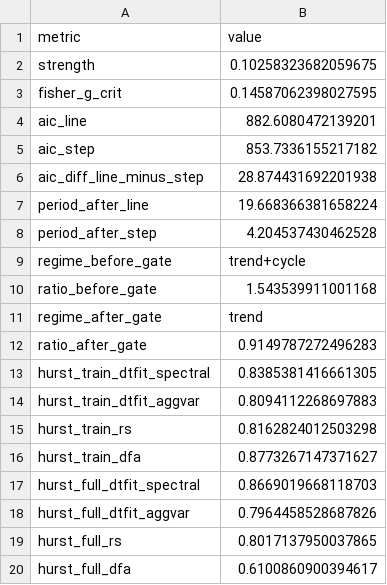
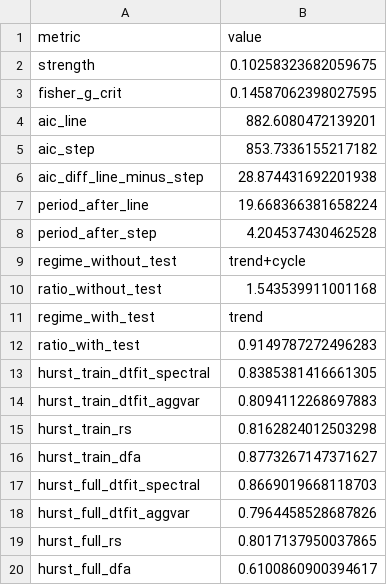
Before and after one commit to ringavirda/science-nonline, a CSV file: packages/dtfit-experimental/experiments/results/36_stochastic_real/nile_structure.csv, drawn as a sheet.

Commit message:
Notebooks 23, 31 and 36 read without history.

```diff
--- a/packages/dtfit-experimental/experiments/results/36_stochastic_real/nile_structure.csv
+++ b/packages/dtfit-experimental/experiments/results/36_stochastic_real/nile_structure.csv
@@ -8,6 +8,6 @@ period_after_line,19.668366381658224
 period_after_step,4.204537430462528
-regime_before_gate,trend+cycle
-ratio_before_gate,1.543539911001168
-regime_after_gate,trend
-ratio_after_gate,0.9149787272496283
+regime_without_test,trend+cycle
+ratio_without_test,1.543539911001168
+regime_with_test,trend
+ratio_with_test,0.9149787272496283
 hurst_train_dtfit_spectral,0.8385381416661305
```
Also changed, not shown: 3 other files.
